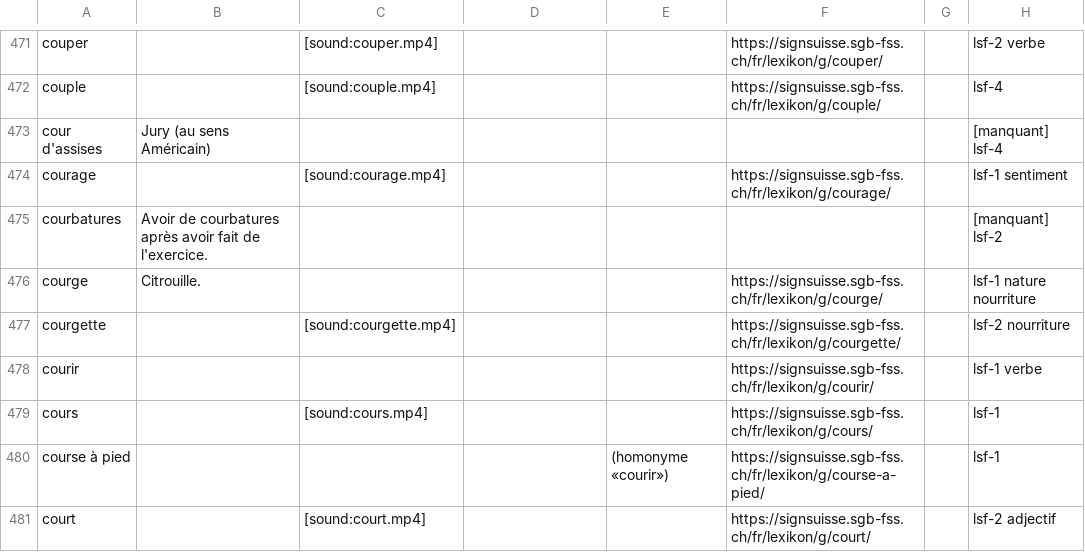
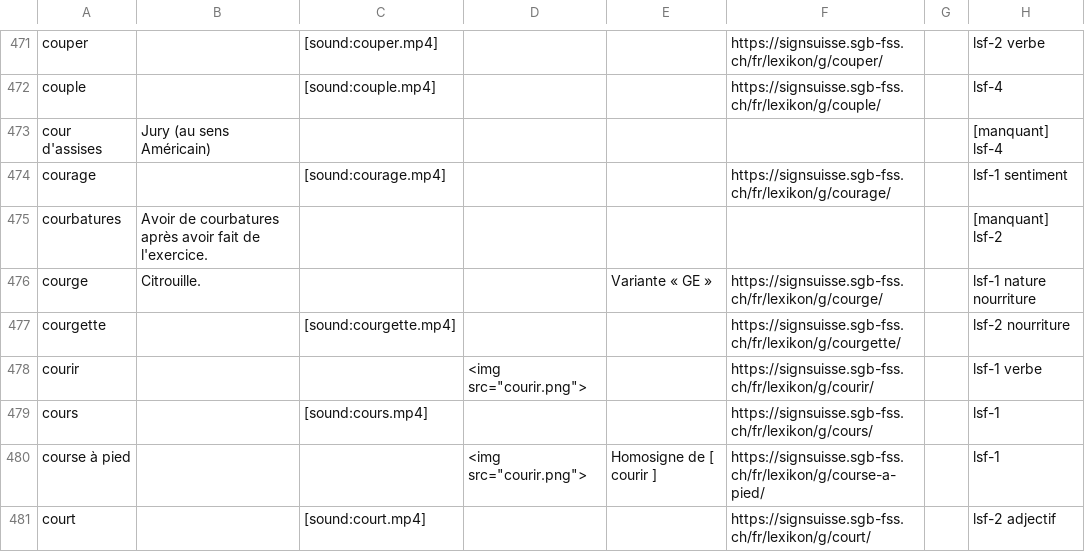
Before and after one commit to vichango/ressources-lsf, a CSV file: list-signs/LSF - Signes.csv, drawn as a sheet; only a part is shown, gaps mark what is left out; the diff covers the shown part only.

```diff
--- a/list-signs/LSF - Signes.csv
+++ b/list-signs/LSF - Signes.csv
@@ -475,7 +475,7 @@ courage,,[sound:courage.mp4],,,https://signsuisse.sgb-fss.ch/fr/lexikon/g/courag
 courbatures,Avoir de courbatures après avoir fait de l'exercice.,,,,,,[manquant] lsf-2
-courge,Citrouille.,,,,https://signsuisse.sgb-fss.ch/fr/lexikon/g/courge/,,lsf-1 nature nourriture
+courge,Citrouille.,,,Variante « GE »,https://signsuisse.sgb-fss.ch/fr/lexikon/g/courge/,,lsf-1 nature nourriture
 courgette,,[sound:courgette.mp4],,,https://signsuisse.sgb-fss.ch/fr/lexikon/g/courgette/,,lsf-2 nourriture
-courir,,,,,https://signsuisse.sgb-fss.ch/fr/lexikon/g/courir/,,lsf-1 verbe
+courir,,,"<img src=""courir.png"">",,https://signsuisse.sgb-fss.ch/fr/lexikon/g/courir/,,lsf-1 verbe
 cours,,[sound:cours.mp4],,,https://signsuisse.sgb-fss.ch/fr/lexikon/g/cours/,,lsf-1
-course à pied,,,,(homonyme «courir»),https://signsuisse.sgb-fss.ch/fr/lexikon/g/course-a-pied/,,lsf-1
+course à pied,,,"<img src=""courir.png"">",Homosigne de [ courir ],https://signsuisse.sgb-fss.ch/fr/lexikon/g/course-a-pied/,,lsf-1
 court,,[sound:court.mp4],,,https://signsuisse.sgb-fss.ch/fr/lexikon/g/court/,,lsf-2 adjectif
```
Also changed, not shown: 2 added rows, 1 removed row, 4 moved rows and 76 edited cells elsewhere in this file.
